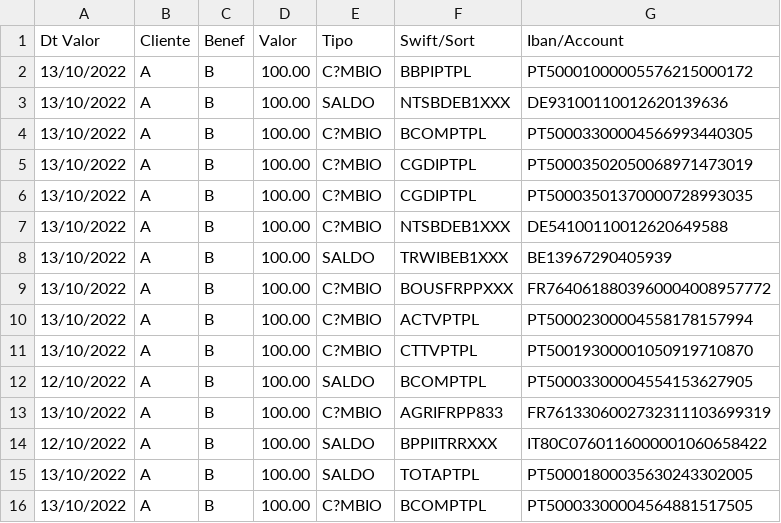
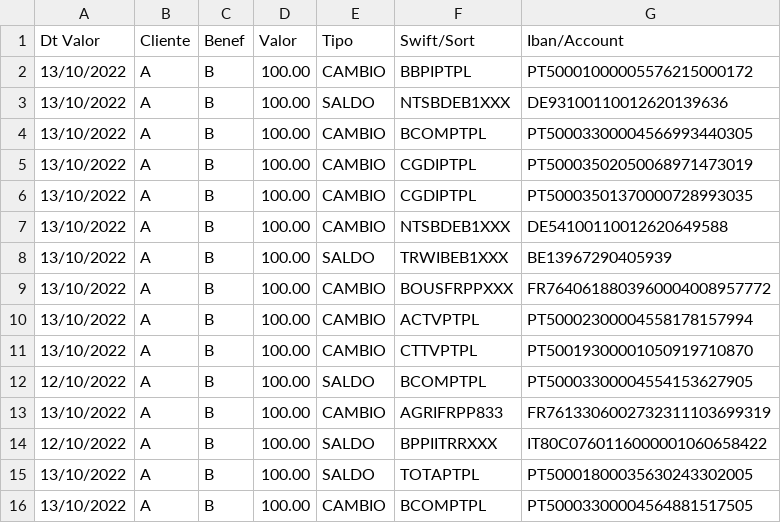
Before and after one commit to timcruz81/Portfolio, a CSV file: IBAN1.csv, drawn as a sheet.

Commit message:
Add files via upload

```diff
--- a/IBAN1.csv
+++ b/IBAN1.csv
@@ -1,16 +1,16 @@
 Dt Valor,Cliente,Benef,Valor,Tipo,Swift/Sort,Iban/Account
-13/10/2022,A,B, 100.00 ,C?MBIO,BBPIPTPL,PT50001000005576215000172
+13/10/2022,A,B, 100.00 ,CAMBIO,BBPIPTPL,PT50001000005576215000172
 13/10/2022,A,B, 100.00 ,SALDO,NTSBDEB1XXX,DE93100110012620139636
-13/10/2022,A,B, 100.00 ,C?MBIO,BCOMPTPL,PT50003300004566993440305
-13/10/2022,A,B, 100.00 ,C?MBIO,CGDIPTPL,PT50003502050068971473019
-13/10/2022,A,B, 100.00 ,C?MBIO,CGDIPTPL,PT50003501370000728993035
-13/10/2022,A,B, 100.00 ,C?MBIO,NTSBDEB1XXX,DE54100110012620649588
+13/10/2022,A,B, 100.00 ,CAMBIO,BCOMPTPL,PT50003300004566993440305
+13/10/2022,A,B, 100.00 ,CAMBIO,CGDIPTPL,PT50003502050068971473019
+13/10/2022,A,B, 100.00 ,CAMBIO,CGDIPTPL,PT50003501370000728993035
+13/10/2022,A,B, 100.00 ,CAMBIO,NTSBDEB1XXX,DE54100110012620649588
 13/10/2022,A,B, 100.00 ,SALDO,TRWIBEB1XXX,BE13967290405939
-13/10/2022,A,B, 100.00 ,C?MBIO,BOUSFRPPXXX,FR7640618803960004008957772
-13/10/2022,A,B, 100.00 ,C?MBIO,ACTVPTPL,PT50002300004558178157994
-13/10/2022,A,B, 100.00 ,C?MBIO,CTTVPTPL,PT50019300001050919710870
+13/10/2022,A,B, 100.00 ,CAMBIO,BOUSFRPPXXX,FR7640618803960004008957772
+13/10/2022,A,B, 100.00 ,CAMBIO,ACTVPTPL,PT50002300004558178157994
+13/10/2022,A,B, 100.00 ,CAMBIO,CTTVPTPL,PT50019300001050919710870
 12/10/2022,A,B, 100.00 ,SALDO,BCOMPTPL,PT50003300004554153627905
-13/10/2022,A,B, 100.00 ,C?MBIO,AGRIFRPP833,FR7613306002732311103699319
+13/10/2022,A,B, 100.00 ,CAMBIO,AGRIFRPP833,FR7613306002732311103699319
 12/10/2022,A,B, 100.00 ,SALDO,BPPIITRRXXX,IT80C0760116000001060658422
 13/10/2022,A,B, 100.00 ,SALDO,TOTAPTPL,PT50001800035630243302005
-13/10/2022,A,B, 100.00 ,C?MBIO,BCOMPTPL,PT50003300004564881517505
+13/10/2022,A,B, 100.00 ,CAMBIO,BCOMPTPL,PT50003300004564881517505
```
